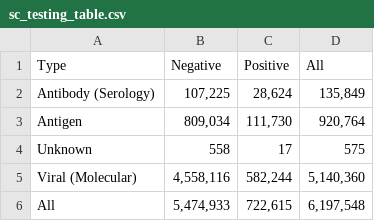
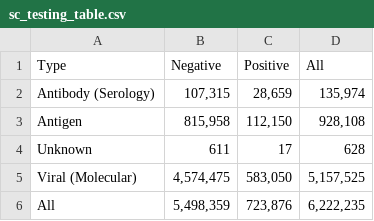
Before and after one commit to COVID19Tracking/covid19-datafetcher, a CSV file: sc_testing_table.csv, drawn as a sheet.

```diff
--- a/sc_testing_table.csv
+++ b/sc_testing_table.csv
@@ -1,6 +1,6 @@
 Type,Negative,Positive,All
-Antibody (Serology),"107,225","28,624","135,849"
-Antigen,"809,034","111,730","920,764"
-Unknown,558,17,575
-Viral (Molecular),"4,558,116","582,244","5,140,360"
-All,"5,474,933","722,615","6,197,548"
+Antibody (Serology),"107,315","28,659","135,974"
+Antigen,"815,958","112,150","928,108"
+Unknown,611,17,628
+Viral (Molecular),"4,574,475","583,050","5,157,525"
+All,"5,498,359","723,876","6,222,235"
```
